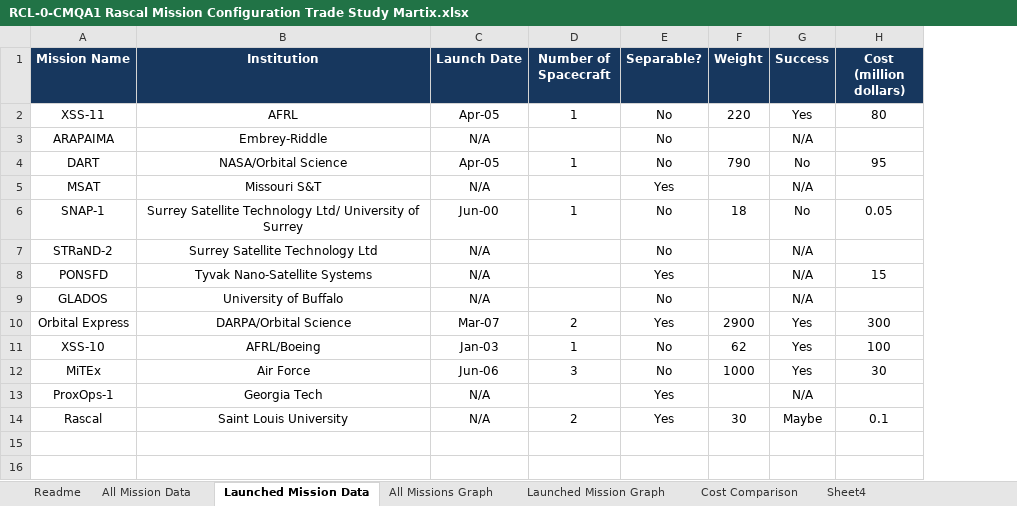
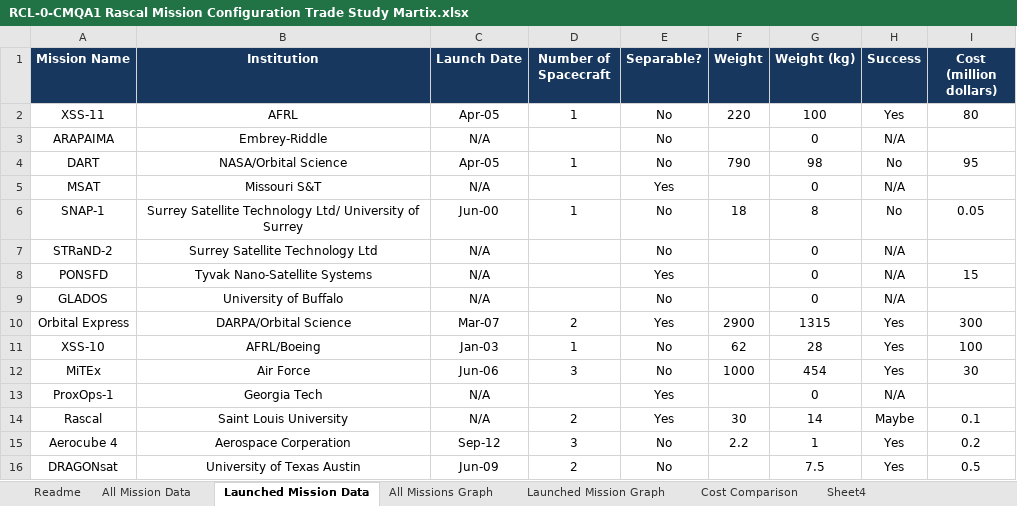
Before and after one commit to RascalSeniorDesign/Preliminary-Design, an Excel workbook: CMQA/Mission Configuration Trade Study/RCL-0-CMQA1 Rascal Mission Configuration Trade Study Martix.xlsx, sheet Launched Mission Data, drawn as a sheet; values as stored, in another font and other column widths than the file's, no borders; the diff names each change by its address in the sheet, - before the commit and + after, or states it on an @@ line.

Commit message:
Changed previous mission chart sto that it plots weight vs cost. Also added aerocube 4 and DRAGONsat to plot

```diff
--- a/CMQA/Mission Configuration Trade Study/RCL-0-CMQA1 Rascal Mission Configuration Trade Study Martix.xlsx (sheet Launched Mission Data)
+++ b/CMQA/Mission Configuration Trade Study/RCL-0-CMQA1 Rascal Mission Configuration Trade Study Martix.xlsx (sheet Launched Mission Data)
+column G (Weight (kg)), rows 2-14: 100 | 0 | 98 | 0 | 8 | 0 | 0 | 0 | 1315 | 28 | 454 | 0 | 14
+row 15: Aerocube 4 | Aerospace Corperation | Sep-12 | 3 | No | 2.2 | 1 | Yes | 0.2
+row 16: DRAGONsat | University of Texas Austin | Jun-09 | 2 | No |  | 7.5 | Yes | 0.5
```
Also changed, not shown: sheet All Mission Data, charts or pictures.
